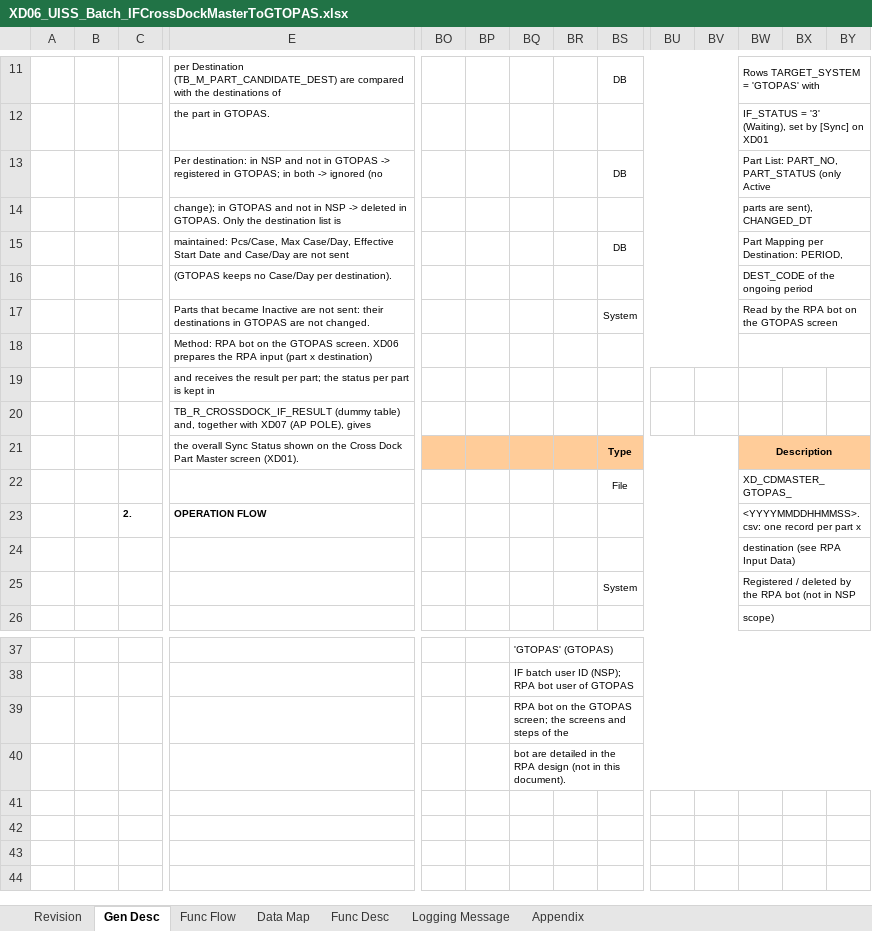
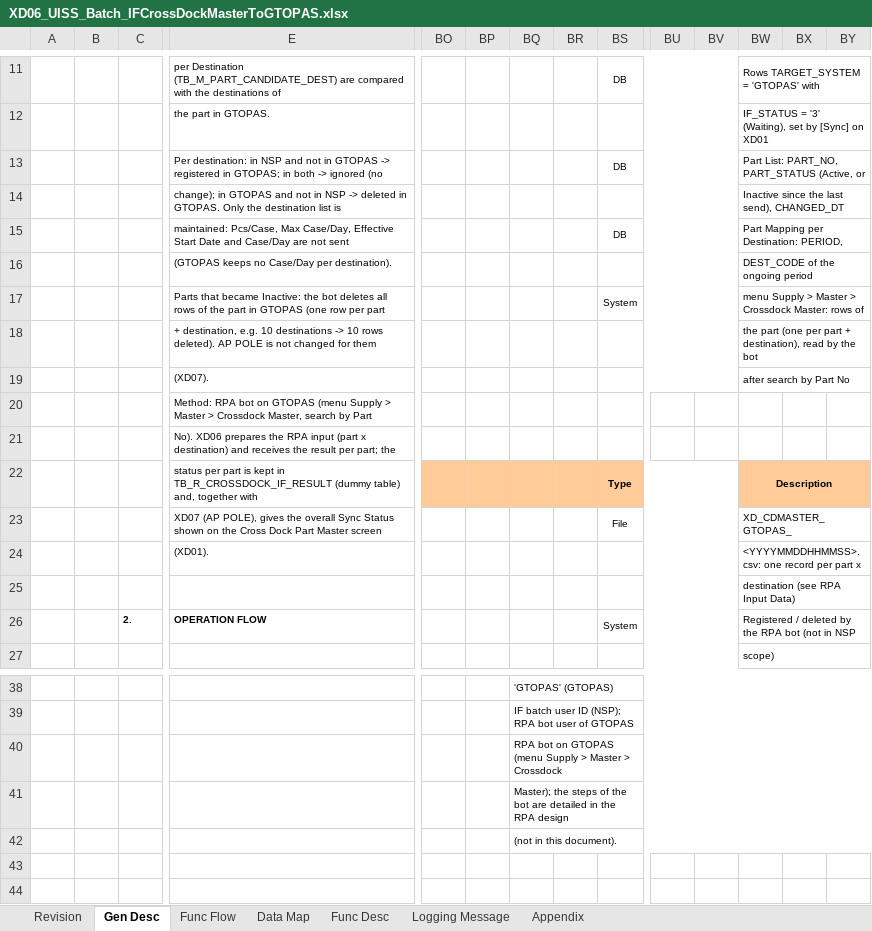
Before and after one commit to ivanrayhannn/crossdockpoc, an Excel workbook: deliverables/function_list_v2/uiss/XD06_UISS_Batch_IFCrossDockMasterToGTOPAS.xlsx, sheet Gen Desc, drawn as a sheet; only a part is shown, gaps mark what is left out; values as stored, in another font and other column widths than the file's, no borders; charts and pictures not drawn; removed rows and columns are numbered as before the commit, all else as after; rows hold the shown columns only; the diff covers the shown part only; the diff names each change by its address in the sheet, - before the commit and + after, or states it on an @@ line.

```diff
--- a/deliverables/function_list_v2/uiss/XD06_UISS_Batch_IFCrossDockMasterToGTOPAS.xlsx (sheet Gen Desc)
+++ b/deliverables/function_list_v2/uiss/XD06_UISS_Batch_IFCrossDockMasterToGTOPAS.xlsx (sheet Gen Desc)
-BW13: Part List: PART_NO, PART_STATUS (only Active
+BW13: Part List: PART_NO, PART_STATUS (Active, or
-BW14: parts are sent), CHANGED_DT
+BW14: Inactive since the last send), CHANGED_DT
-E17: …that became Inactive are not sent: their destinations in GTOPAS are not changed.
+E17: …that became Inactive: the bot deletes all rows of the part in GTOPAS (one row per part
-BW17: Read by the RPA bot on the GTOPAS screen
+BW17: menu Supply > Master > Crossdock Master: rows of
-row 18:  |  |  | Method: RPA bot on the GTOPAS screen. XD06 prepares the RPA input (part x destination)
+row 18:  |  |  | + destination, e.g. 10 destinations -> 10 rows deleted). AP POLE is not changed for them |  |  |  |  |  |  |  | the part (one per part + destination), read by the bot
+row 19:  |  |  | (XD07). |  |  |  |  |  |  |  | after search by Part No
-E20: and receives the result per part; the status per part is kept in
+E20: Method: RPA bot on GTOPAS (menu Supply > Master > Crossdock Master, search by Part
-E21: TB_R_CROSSDOCK_IF_RESULT (dummy table) and, together with XD07 (AP POLE), gives
+E21: No). XD06 prepares the RPA input (part x destination) and receives the result per part; the
-E22: the overall Sync Status shown on the Cross Dock Part Master screen (XD01).
+E22: status per part is kept in TB_R_CROSSDOCK_IF_RESULT (dummy table) and, together with
-E23: (empty)
+E23: XD07 (AP POLE), gives the overall Sync Status shown on the Cross Dock Part Master screen
-row 23:  |  | 2. | OPERATION FLOW |  |  |  |  |  |  |  | <YYYYMMDDHHMMSS>.csv: one record per part x
+row 24:  |  |  | (XD01). |  |  |  |  |  |  |  | <YYYYMMDDHHMMSS>.csv: one record per part x
-C26: (empty)
+C26: 2.
-E26: (empty)
+E26: OPERATION FLOW
-BQ40: …bot on the GTOPAS screen; the screens and steps of the
+BQ40: …bot on GTOPAS (menu Supply > Master > Crossdock
-BQ41: bot are detailed in the RPA design (not in this document).
+BQ41: Master); the steps of the bot are detailed in the RPA design
-BQ42: (empty)
+BQ42: (not in this document).
+BQ42:CO42 merged
-row 42: (empty)
```
Also changed, not shown: 5 added rows, 10 edited cells and merged cells elsewhere in this sheet, sheet Func Flow, sheet Data Map, sheet Func Desc, charts or pictures, deliverables/function_list_v2/uiss/XD05_UISS_Batch_DADVolumeCalculation.xlsx, deliverables/function_list_v2/uiss/XD07_UISS_Batch_IFCrossDockMasterToAPPOLE.xlsx, 11 other files.
